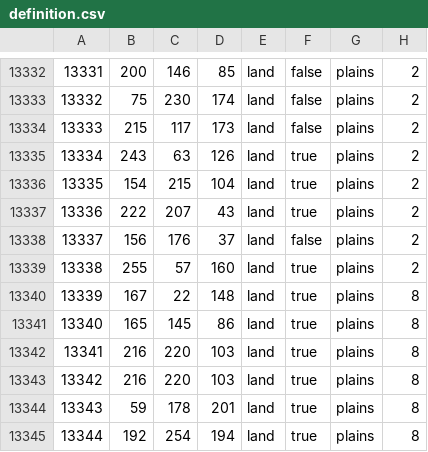
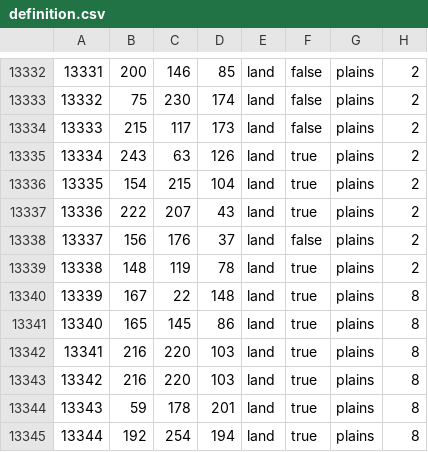
Before and after one commit to Commander333/Full-World-Map-Mod, a CSV file: TEST_MAP/map/definition.csv, drawn as a sheet; only a part is shown, gaps mark what is left out.

```diff
--- a/TEST_MAP/map/definition.csv
+++ b/TEST_MAP/map/definition.csv
@@ -13338,3 +13338,3 @@
 13337;156;176;37;land;false;plains;2
-13338;255;57;160;land;true;plains;2
+13338;148;119;78;land;true;plains;2
 13339;167;22;148;land;true;plains;8
```
Also changed, not shown: 41 other files.
